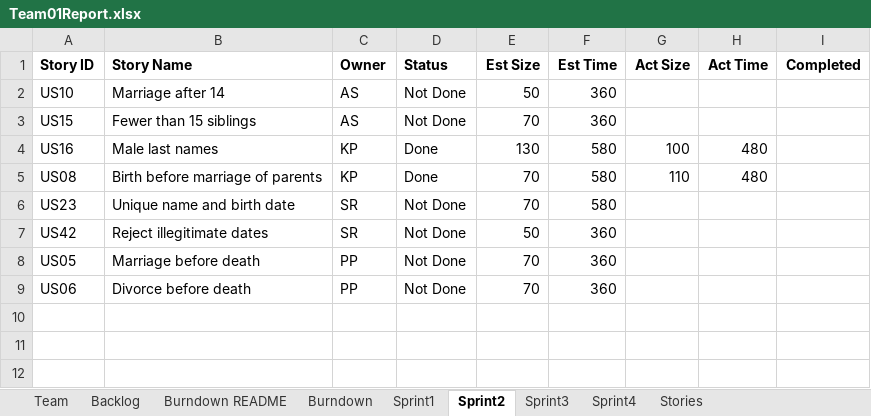
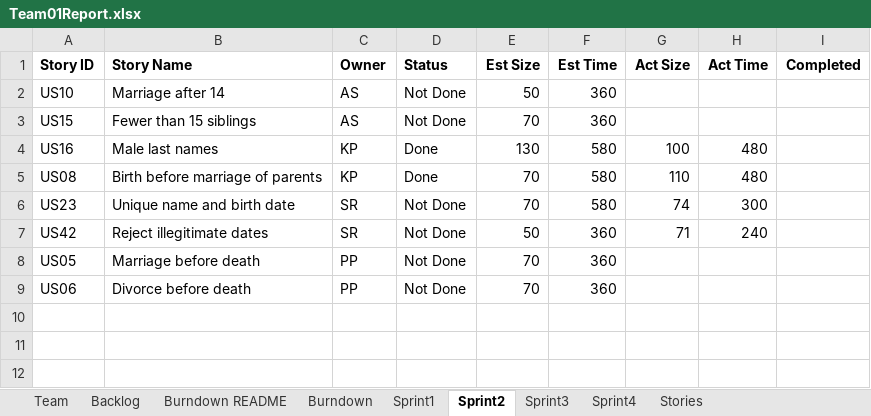
Before and after one commit to SmitaRath/AgileMethodologies_FinalProject, an Excel workbook: Team01Report.xlsx, sheet Sprint2, drawn as a sheet; only a part is shown; values as stored, in another font and other column widths than the file's, no borders; the diff names each change by its address in the sheet, - before the commit and + after, or states it on an @@ line.

```diff
--- a/Team01Report.xlsx (sheet Sprint2)
+++ b/Team01Report.xlsx (sheet Sprint2)
-G6 (Act Size): (empty)
+G6 (Act Size): 74
-H6 (Act Time): (empty)
+H6 (Act Time): 300
-G7 (Act Size): (empty)
+G7 (Act Size): 71
-H7 (Act Time): (empty)
+H7 (Act Time): 240
```
Also changed, not shown: 4 other files.
